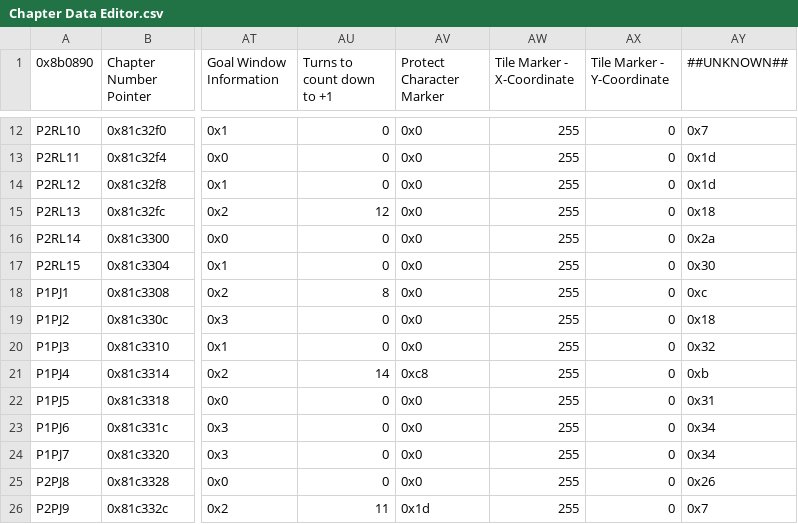
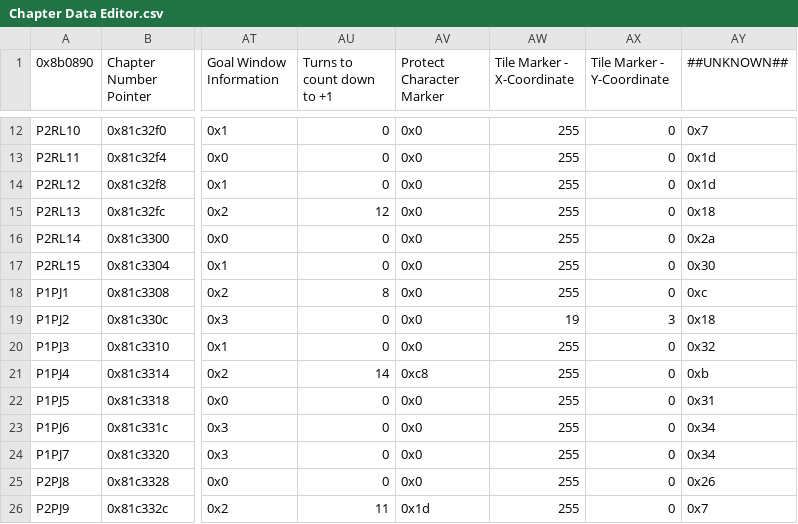
Before and after one commit to Kirbseverywhere/Fire-Emblem-3-Universes, a CSV file: Tables/FE8 Nightmare modules/Chapter data editor/Chapter Data Editor.csv, drawn as a sheet; only a part is shown, gaps mark what is left out; the diff names each change by its address in the sheet, - before the commit and + after, or states it on an @@ line.

```diff
--- a/Tables/FE8 Nightmare modules/Chapter data editor/Chapter Data Editor.csv
+++ b/Tables/FE8 Nightmare modules/Chapter data editor/Chapter Data Editor.csv
-AW19 (Tile Marker - X-Coordinate): 255
+AW19 (Tile Marker - X-Coordinate): 19
-AX19 (Tile Marker - Y-Coordinate): 0
+AX19 (Tile Marker - Y-Coordinate): 3
```
Also changed, not shown: 5 other files.
